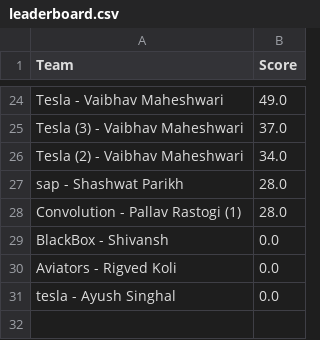
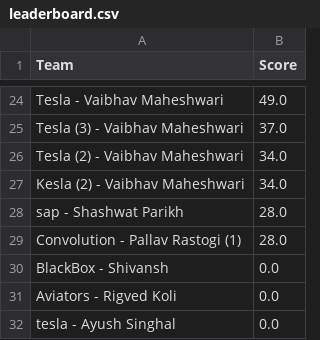
Before and after one commit to Akshat221005/dmc-leaderboard, a CSV file: leaderboard.csv, drawn as a sheet; only a part is shown, gaps mark what is left out; the diff names each change by its address in the sheet, - before the commit and + after, or states it on an @@ line.

Commit message:
auto update leaderboard

```diff
--- a/leaderboard.csv
+++ b/leaderboard.csv
+row 27: Kesla (2) - Vaibhav Maheshwari | 34.0
```
Also changed, not shown: 1 other file.
